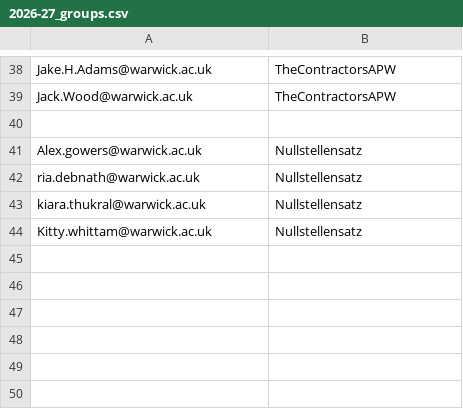
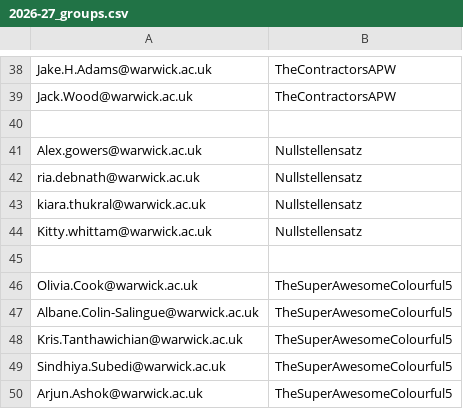
Before and after one commit to adomani/Syllabus, a CSV file: MA4N1/.data/2026-27_groups.csv, drawn as a sheet; only a part is shown, gaps mark what is left out; the diff names each change by its address in the sheet, - before the commit and + after, or states it on an @@ line.

Commit message:
Add the colourful 5

```diff
--- a/MA4N1/.data/2026-27_groups.csv
+++ b/MA4N1/.data/2026-27_groups.csv
+row 45: (empty)
+row 46: Olivia.Cook@warwick.ac.uk | TheSuperAwesomeColourful5
+row 47: Albane.Colin-Salingue@warwick.ac.uk | TheSuperAwesomeColourful5
+row 48: Kris.Tanthawichian@warwick.ac.uk | TheSuperAwesomeColourful5
+row 49: Sindhiya.Subedi@warwick.ac.uk | TheSuperAwesomeColourful5
+row 50: Arjun.Ashok@warwick.ac.uk | TheSuperAwesomeColourful5
```
